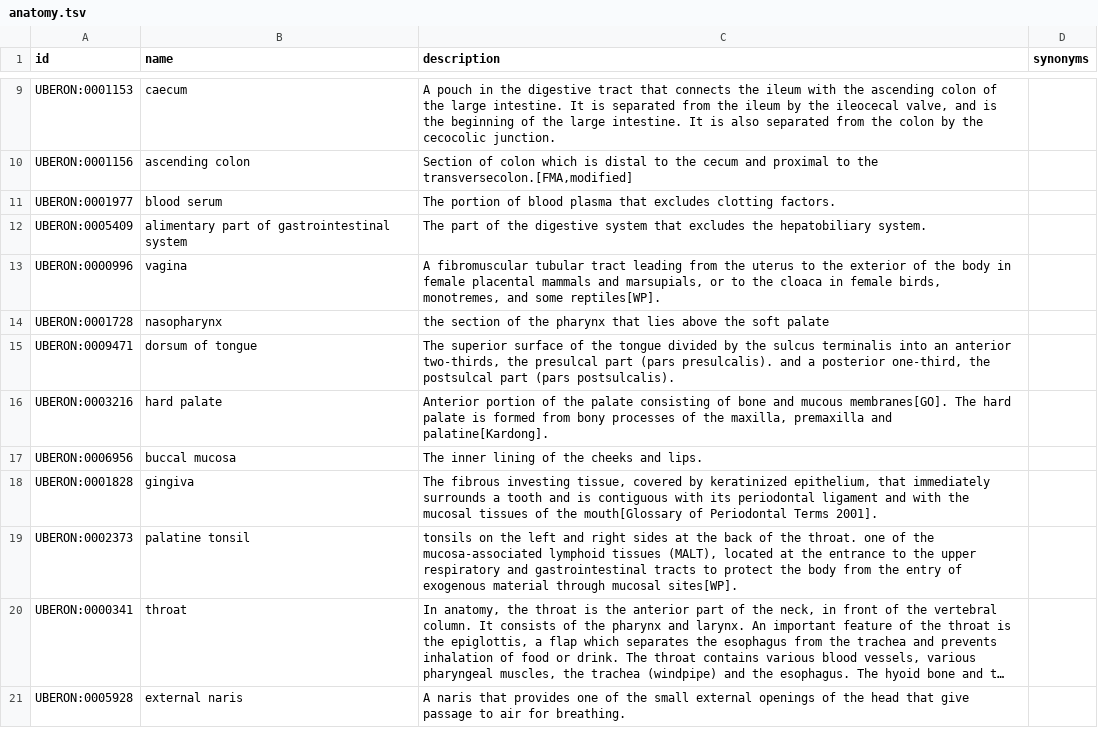
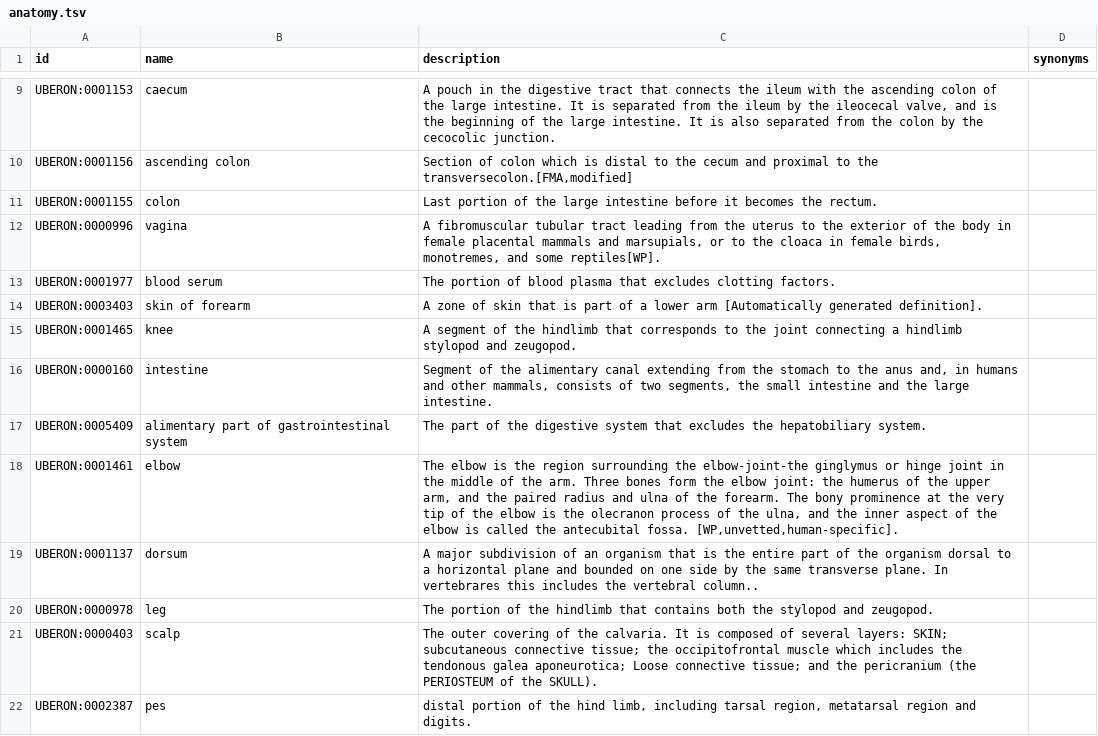
Before and after one commit to nih-cfde/c2m2, a TSV file: draft-C2M2_example_submission_data/HMP__sample_C2M2_Level_1_bdbag.contents/anatomy.tsv, drawn as a sheet; only a part is shown, gaps mark what is left out; the shorter side is filled out with more unchanged rows; long unchanged cells end in …; the diff covers the shown part only.

```diff
--- a/draft-C2M2_example_submission_data/HMP__sample_C2M2_Level_1_bdbag.contents/anatomy.tsv
+++ b/draft-C2M2_example_submission_data/HMP__sample_C2M2_Level_1_bdbag.contents/anatomy.tsv
@@ -10,4 +10,13 @@ UBERON:0001153	caecum	A pouch in the digestive tract that connects the ileum wit
 UBERON:0001156	ascending colon	Section of colon which is distal to the cecum and proximal to the transversecolon.[FMA,modified]	
+UBERON:0001155	colon	Last portion of the large intestine before it becomes the rectum.	
+UBERON:0000996	vagina	A fibromuscular tubular tract leading from the uterus to the exterior of the body in female placental mammals and marsupials, or to the cloaca in female birds, monotremes, and some reptiles[WP].	
 UBERON:0001977	blood serum	The portion of blood plasma that excludes clotting factors.	
+UBERON:0003403	skin of forearm	A zone of skin that is part of a lower arm [Automatically generated definition].	
+UBERON:0001465	knee	A segment of the hindlimb that corresponds to the joint connecting a hindlimb stylopod and zeugopod.	
+UBERON:0000160	intestine	Segment of the alimentary canal extending from the stomach to the anus and, in humans and other mammals, consists of two segments, the small intestine and the large intestine.	
 UBERON:0005409	alimentary part of gastrointestinal system	The part of the digestive system that excludes the hepatobiliary system.	
-UBERON:0000996	vagina	A fibromuscular tubular tract leading from the uterus to the exterior of the body in female placental mammals and marsupials, or to the cloaca in female birds, monotremes, and some reptiles[WP].	
+UBERON:0001461	elbow	The elbow is the region surrounding the elbow-joint-the ginglymus or hinge joint in the middle of the arm. Three bones form the elbow joint: the humerus of the upper arm, and the paired radius and ulna of the forearm. The bony prominence at the very tip of the elbow is the olecranon process of the ulna, and the inner aspect of the elbow is called the antecubital fossa. [WP,unvetted,human-specific].	
+UBERON:0001137	dorsum	A major subdivision of an organism that is the entire part of the organism dorsal to a horizontal plane and bounded on one side by the same transverse plane. In vertebrares this includes the vertebral column..	
+UBERON:0000978	leg	The portion of the hindlimb that contains both the stylopod and zeugopod.	
+UBERON:0000403	scalp	The outer covering of the calvaria. It is composed of several layers: SKIN; subcutaneous connective tissue; the occipitofrontal muscle which includes the tendonous galea aponeurotica; Loose connective tissue; and the pericranium (the PERIOSTEUM of the SKULL).	
+UBERON:0002387	pes	distal portion of the hind limb, including tarsal region, metatarsal region and digits.	
```
Also changed, not shown: 11 added rows and 1 moved row elsewhere in this file, draft-C2M2_example_submission_data/HMP__sample_C2M2_Level_1_bdbag.contents/subject.tsv, 1 other file.
